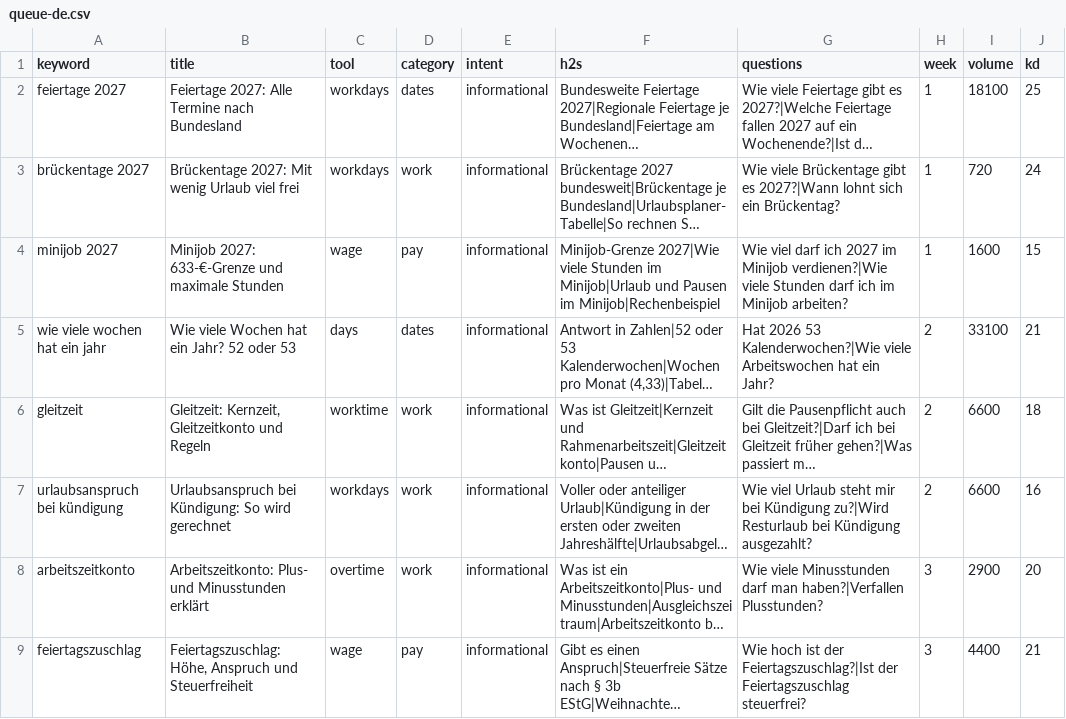
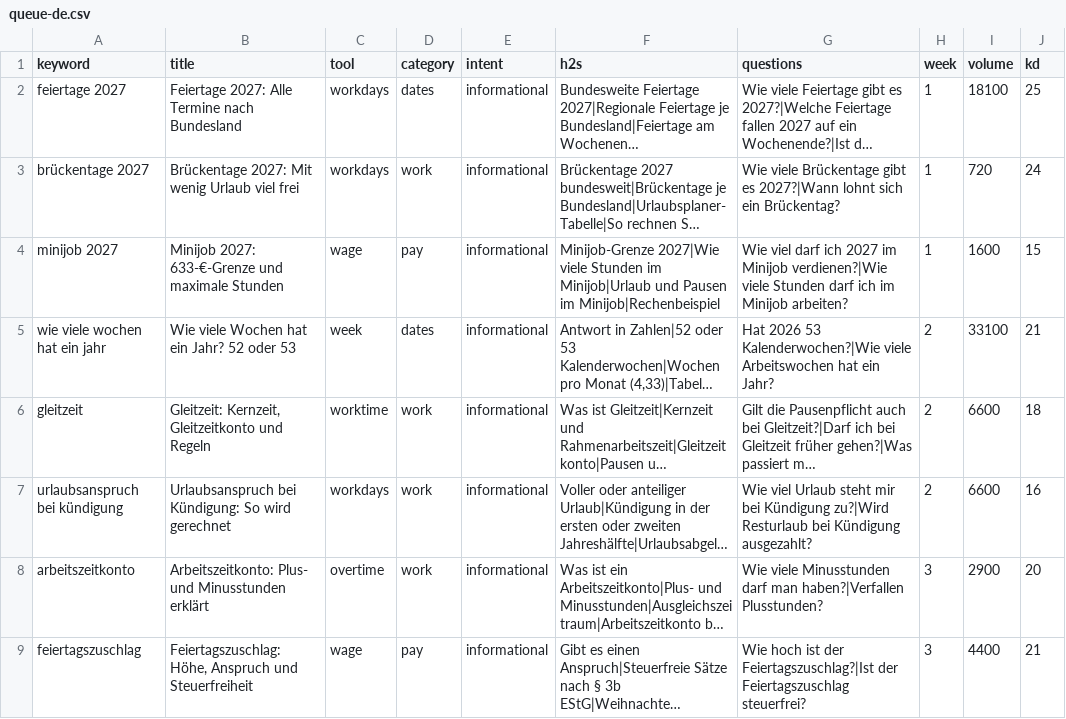
Before and after one commit to farhanjaved00/taktfino, a CSV file: content/queue-de.csv, drawn as a sheet; only a part is shown; long unchanged cells end in …; the diff names each change by its address in the sheet, - before the commit and + after, or states it on an @@ line.

```diff
--- a/content/queue-de.csv
+++ b/content/queue-de.csv
-C5 (tool): days
+C5 (tool): week
```
Also changed, not shown: docs/keyword-map.csv, 13 other files.
